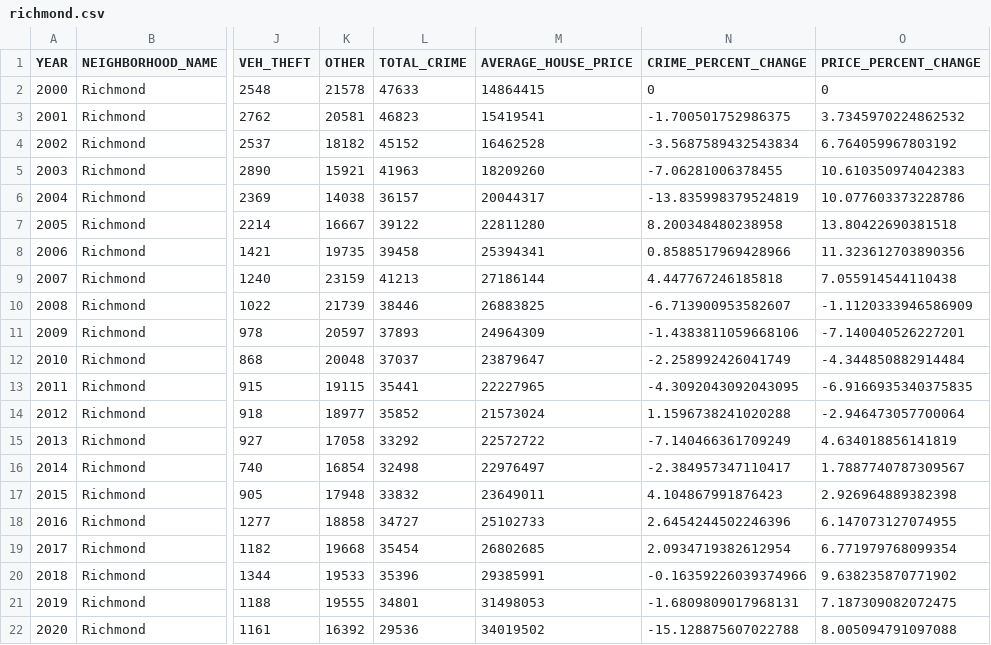
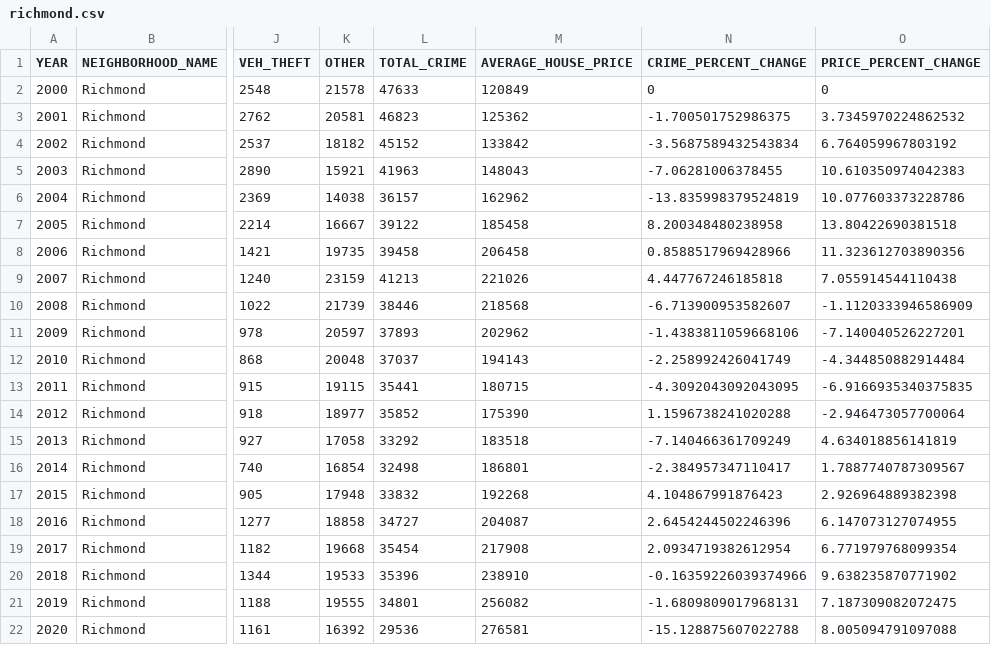
Before and after one commit to anguloag/Gentrification-in-Richmond, a CSV file: Output/richmond.csv, drawn as a sheet; only a part is shown, gaps mark what is left out; the diff names each change by its address in the sheet, - before the commit and + after, or states it on an @@ line.

```diff
--- a/Output/richmond.csv
+++ b/Output/richmond.csv
-M2 (AVERAGE_HOUSE_PRICE): 14864415
+M2 (AVERAGE_HOUSE_PRICE): 120849
-M3 (AVERAGE_HOUSE_PRICE): 15419541
+M3 (AVERAGE_HOUSE_PRICE): 125362
-M4 (AVERAGE_HOUSE_PRICE): 16462528
+M4 (AVERAGE_HOUSE_PRICE): 133842
-M5 (AVERAGE_HOUSE_PRICE): 18209260
+M5 (AVERAGE_HOUSE_PRICE): 148043
-M6 (AVERAGE_HOUSE_PRICE): 20044317
+M6 (AVERAGE_HOUSE_PRICE): 162962
-M7 (AVERAGE_HOUSE_PRICE): 22811280
+M7 (AVERAGE_HOUSE_PRICE): 185458
-M8 (AVERAGE_HOUSE_PRICE): 25394341
+M8 (AVERAGE_HOUSE_PRICE): 206458
-M9 (AVERAGE_HOUSE_PRICE): 27186144
+M9 (AVERAGE_HOUSE_PRICE): 221026
-M10 (AVERAGE_HOUSE_PRICE): 26883825
+M10 (AVERAGE_HOUSE_PRICE): 218568
-M11 (AVERAGE_HOUSE_PRICE): 24964309
+M11 (AVERAGE_HOUSE_PRICE): 202962
-M12 (AVERAGE_HOUSE_PRICE): 23879647
+M12 (AVERAGE_HOUSE_PRICE): 194143
-M13 (AVERAGE_HOUSE_PRICE): 22227965
+M13 (AVERAGE_HOUSE_PRICE): 180715
-M14 (AVERAGE_HOUSE_PRICE): 21573024
+M14 (AVERAGE_HOUSE_PRICE): 175390
-M15 (AVERAGE_HOUSE_PRICE): 22572722
+M15 (AVERAGE_HOUSE_PRICE): 183518
-M16 (AVERAGE_HOUSE_PRICE): 22976497
+M16 (AVERAGE_HOUSE_PRICE): 186801
-M17 (AVERAGE_HOUSE_PRICE): 23649011
+M17 (AVERAGE_HOUSE_PRICE): 192268
-M18 (AVERAGE_HOUSE_PRICE): 25102733
+M18 (AVERAGE_HOUSE_PRICE): 204087
-M19 (AVERAGE_HOUSE_PRICE): 26802685
+M19 (AVERAGE_HOUSE_PRICE): 217908
-M20 (AVERAGE_HOUSE_PRICE): 29385991
+M20 (AVERAGE_HOUSE_PRICE): 238910
-M21 (AVERAGE_HOUSE_PRICE): 31498053
+M21 (AVERAGE_HOUSE_PRICE): 256082
-M22 (AVERAGE_HOUSE_PRICE): 34019502
+M22 (AVERAGE_HOUSE_PRICE): 276581
```
Also changed, not shown: 2 other files.
